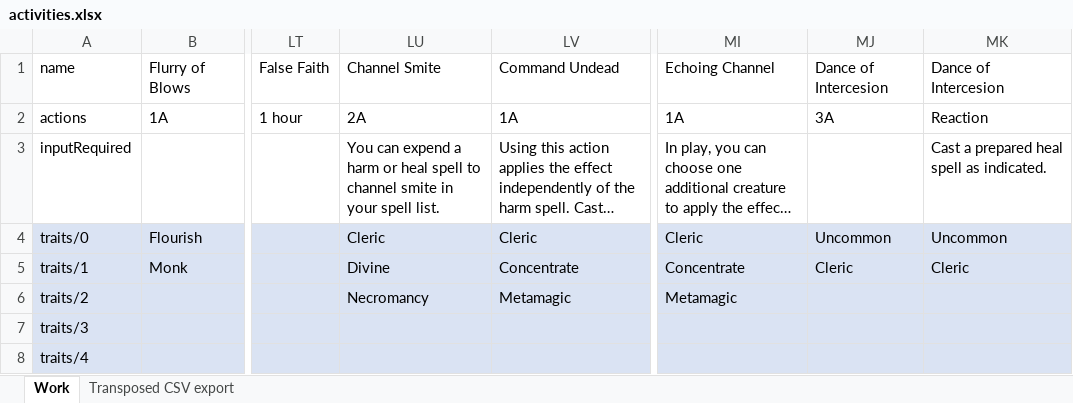
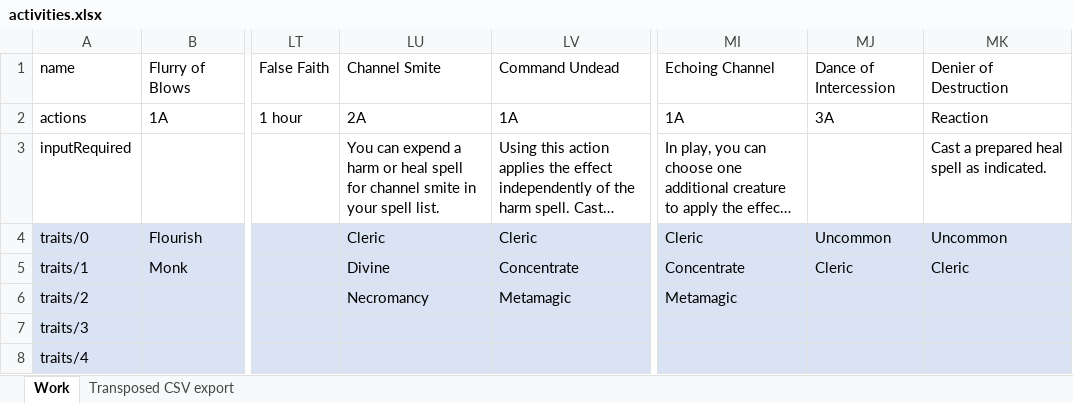
Before and after one commit to bukiro/PECS-Work-Assets, an Excel workbook: activities.xlsx, sheet Work, drawn as a sheet; only a part is shown, gaps mark what is left out; long unchanged cells end in …; values as stored, in another font and other column widths than the file's, no borders; conditional formats not drawn; the diff covers the shown part only; the diff names each change by its address in the sheet, - before the commit and + after, or states it on an @@ line.

```diff
--- a/activities.xlsx (sheet Work)
+++ b/activities.xlsx (sheet Work)
-MJ1: Dance of Intercesion
+MJ1: Dance of Intercession
-MK1: Dance of Intercesion
+MK1: Denier of Destruction
-LU3: …heal spell to channel smite…
+LU3: …heal spell for channel smite…
```
Also changed, not shown: 3 added rows and 45 edited cells elsewhere in this sheet, sheet Transposed CSV export, conditions.xlsx, spells.xlsx, 2 other files.
